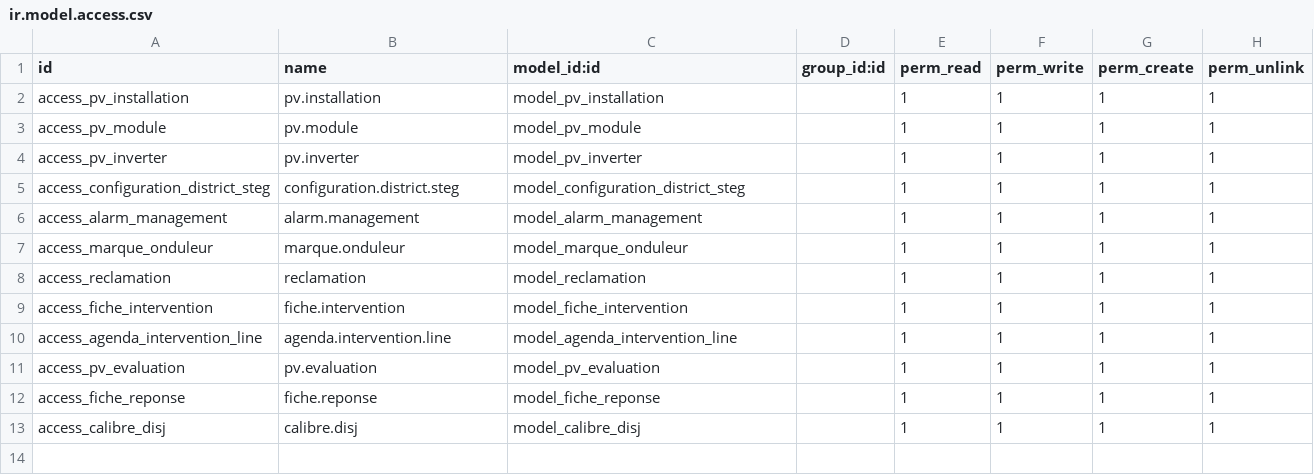
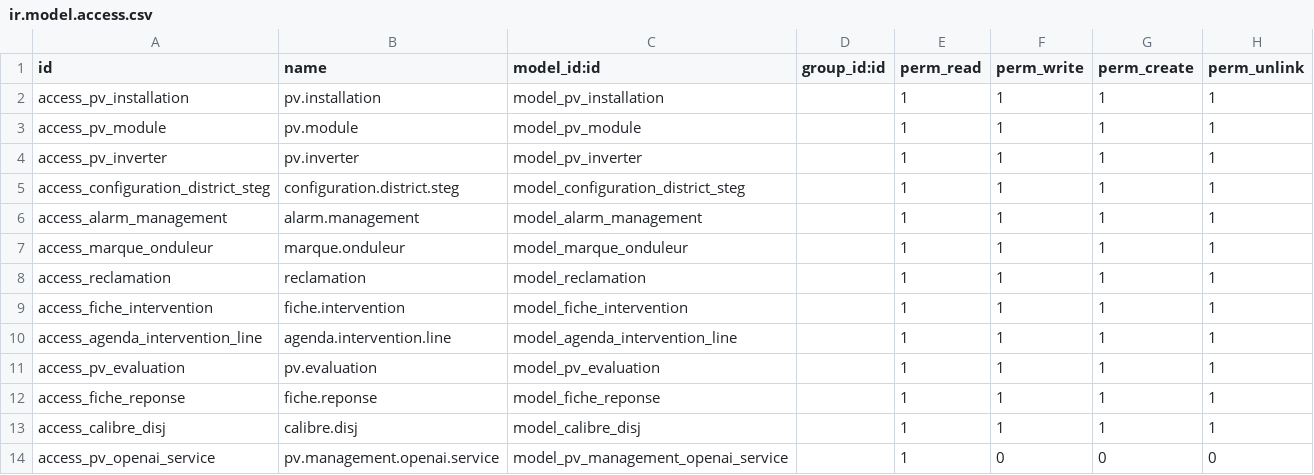
Before and after one commit to Chihaouimed/PV, a CSV file: pv_management/security/ir.model.access.csv, drawn as a sheet; the diff names each change by its address in the sheet, - before the commit and + after, or states it on an @@ line.

```diff
--- a/pv_management/security/ir.model.access.csv
+++ b/pv_management/security/ir.model.access.csv
+row 14: access_pv_openai_service | pv.management.openai.service | model_pv_management_openai_service |  | 1 | 0 | 0 | 0
```
Also changed, not shown: 5 other files.
